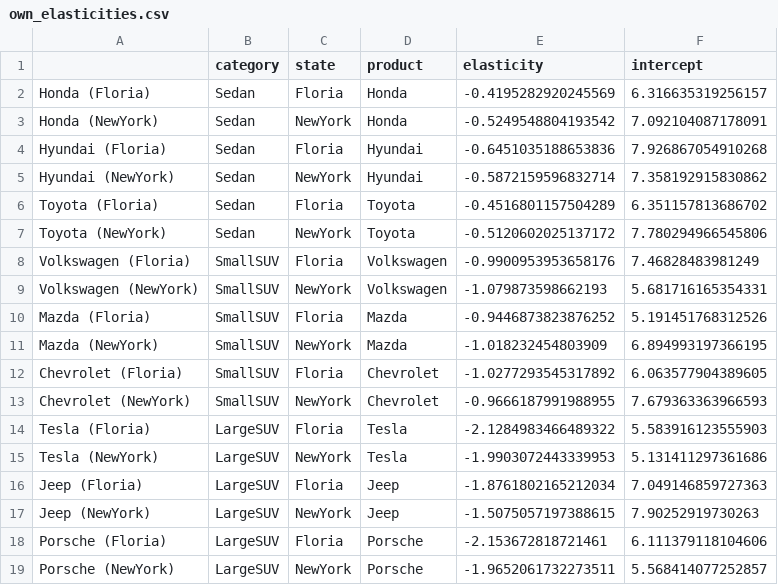
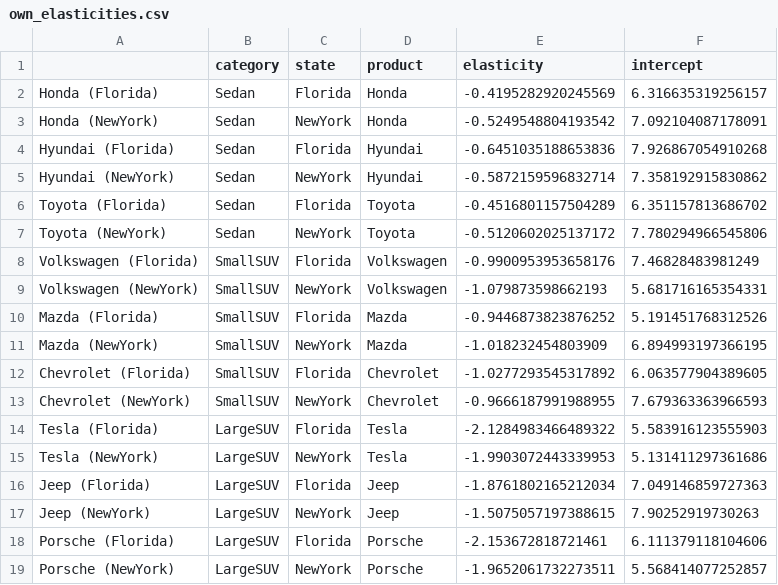
Before and after one commit to kirawei2025/price-elasticity-pymc, a CSV file: data/own_elasticities.csv, drawn as a sheet.

```diff
--- a/data/own_elasticities.csv
+++ b/data/own_elasticities.csv
@@ -1,19 +1,19 @@
 ,category,state,product,elasticity,intercept
-Honda (Floria),Sedan,Floria,Honda,-0.4195282920245569,6.316635319256157
+Honda (Florida),Sedan,Florida,Honda,-0.4195282920245569,6.316635319256157
 Honda (NewYork),Sedan,NewYork,Honda,-0.5249548804193542,7.092104087178091
-Hyundai (Floria),Sedan,Floria,Hyundai,-0.6451035188653836,7.926867054910268
+Hyundai (Florida),Sedan,Florida,Hyundai,-0.6451035188653836,7.926867054910268
 Hyundai (NewYork),Sedan,NewYork,Hyundai,-0.5872159596832714,7.358192915830862
-Toyota (Floria),Sedan,Floria,Toyota,-0.4516801157504289,6.351157813686702
+Toyota (Florida),Sedan,Florida,Toyota,-0.4516801157504289,6.351157813686702
 Toyota (NewYork),Sedan,NewYork,Toyota,-0.5120602025137172,7.780294966545806
-Volkswagen (Floria),SmallSUV,Floria,Volkswagen,-0.9900953953658176,7.46828483981249
+Volkswagen (Florida),SmallSUV,Florida,Volkswagen,-0.9900953953658176,7.46828483981249
 Volkswagen (NewYork),SmallSUV,NewYork,Volkswagen,-1.079873598662193,5.681716165354331
-Mazda (Floria),SmallSUV,Floria,Mazda,-0.9446873823876252,5.191451768312526
+Mazda (Florida),SmallSUV,Florida,Mazda,-0.9446873823876252,5.191451768312526
 Mazda (NewYork),SmallSUV,NewYork,Mazda,-1.018232454803909,6.894993197366195
-Chevrolet (Floria),SmallSUV,Floria,Chevrolet,-1.0277293545317892,6.063577904389605
+Chevrolet (Florida),SmallSUV,Florida,Chevrolet,-1.0277293545317892,6.063577904389605
 Chevrolet (NewYork),SmallSUV,NewYork,Chevrolet,-0.9666187991988955,7.679363363966593
-Tesla (Floria),LargeSUV,Floria,Tesla,-2.1284983466489322,5.583916123555903
+Tesla (Florida),LargeSUV,Florida,Tesla,-2.1284983466489322,5.583916123555903
 Tesla (NewYork),LargeSUV,NewYork,Tesla,-1.9903072443339953,5.131411297361686
-Jeep (Floria),LargeSUV,Floria,Jeep,-1.8761802165212034,7.049146859727363
+Jeep (Florida),LargeSUV,Florida,Jeep,-1.8761802165212034,7.049146859727363
 Jeep (NewYork),LargeSUV,NewYork,Jeep,-1.5075057197388615,7.90252919730263
-Porsche (Floria),LargeSUV,Floria,Porsche,-2.153672818721461,6.111379118104606
+Porsche (Florida),LargeSUV,Florida,Porsche,-2.153672818721461,6.111379118104606
 Porsche (NewYork),LargeSUV,NewYork,Porsche,-1.9652061732273511,5.568414077252857
```
Also changed, not shown: 7 other files.
